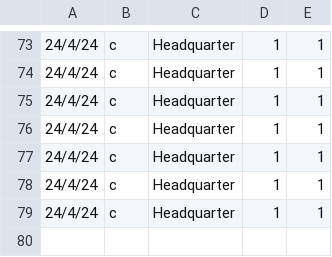
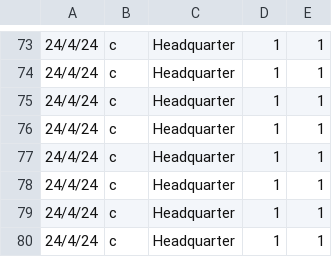
Before and after one commit to Troxq/Stock_Management, a CSV file: Logfile/send_orderlog.csv, drawn as a sheet; only a part is shown, gaps mark what is left out; the diff names each change by its address in the sheet, - before the commit and + after, or states it on an @@ line.

```diff
--- a/Logfile/send_orderlog.csv
+++ b/Logfile/send_orderlog.csv
+row 80: 24/4/24 | c | Headquarter | 1 | 1
```
Also changed, not shown: Logfile/loginlog.csv, 1 other file.
